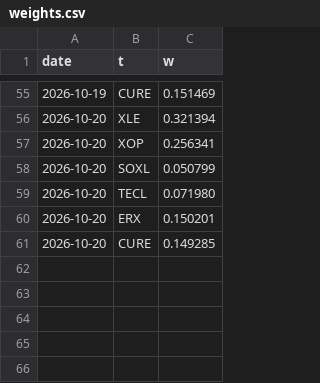
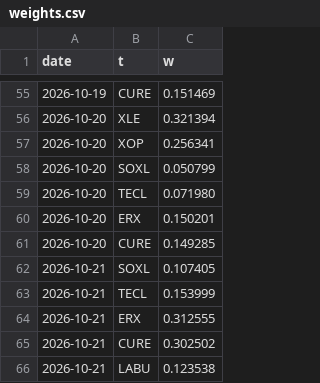
Before and after one commit to macroconvexity/arthurmota, a CSV file: trades/data/weights.csv, drawn as a sheet; only a part is shown, gaps mark what is left out.

```diff
--- a/trades/data/weights.csv
+++ b/trades/data/weights.csv
@@ -61 +61,6 @@ date,t,w
 2026-10-20,CURE,0.149285
+2026-10-21,SOXL,0.107405
+2026-10-21,TECL,0.153999
+2026-10-21,ERX,0.312555
+2026-10-21,CURE,0.302502
+2026-10-21,LABU,0.123538
```
Also changed, not shown: trades/data/equity.csv, 2 other files.
